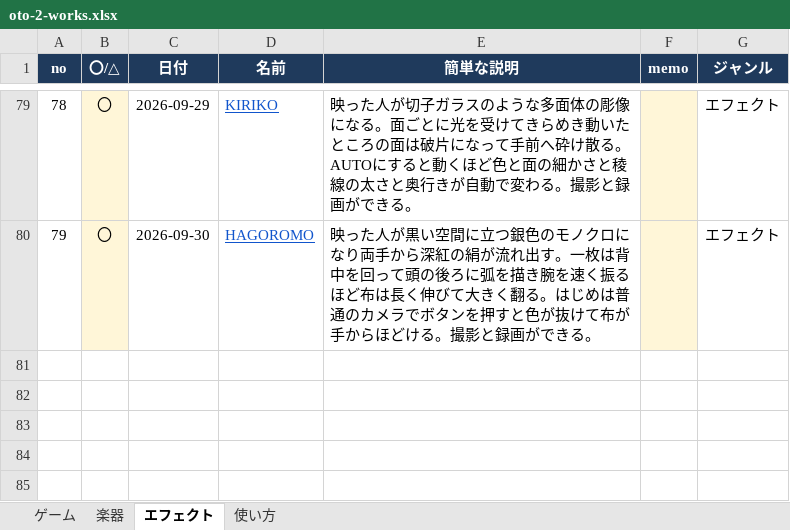
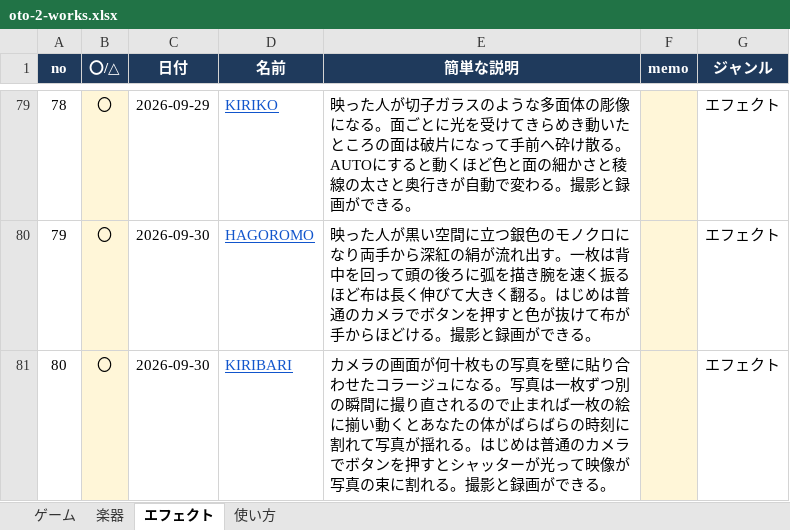
Before and after one commit to apaapaapaapaapa2006-source/oto-2, an Excel workbook: oto-2-works.xlsx, sheet エフェクト, drawn as a sheet; only a part is shown, gaps mark what is left out; values as stored, in another font and other column widths than the file's, no borders; the diff names each change by its address in the sheet, - before the commit and + after, or states it on an @@ line.

```diff
--- a/oto-2-works.xlsx (sheet エフェクト)
+++ b/oto-2-works.xlsx (sheet エフェクト)
+row 81: 80 | 〇 | 2026-09-30 | KIRIBARI | カメラの画面が何十枚もの写真を壁に貼り合わせたコラージュになる。写真は一枚ずつ別の瞬間に撮り直されるので止まれば一枚の絵に揃い動くとあなたの体がばらばらの時刻に割れて写真が揺れる。はじめは普通のカメラでボタンを押すとシャッターが光って映像が写真の束に割れる。撮影と録画ができる。 |  | エフェクト
```
Also changed, not shown: sheet 使い方, 4 other files.
